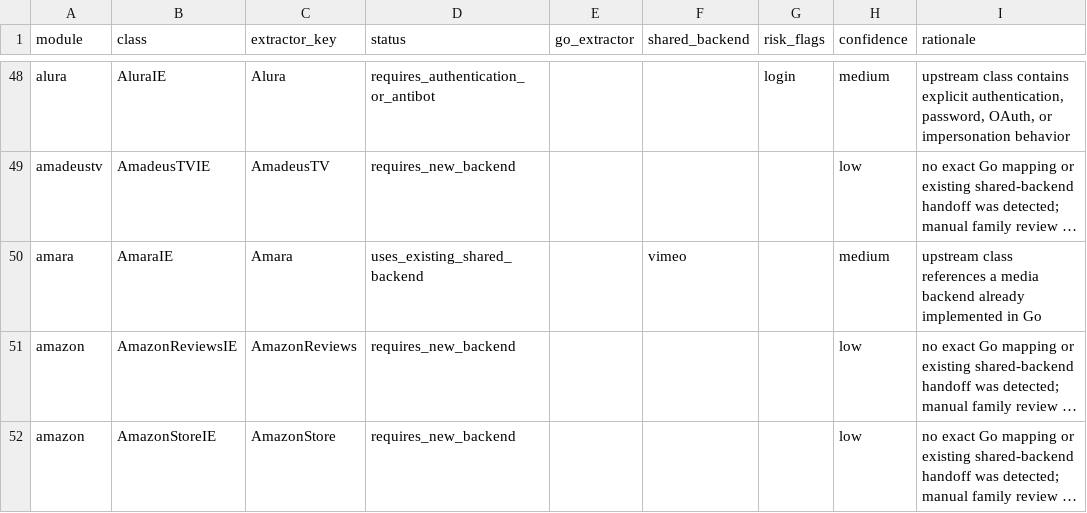
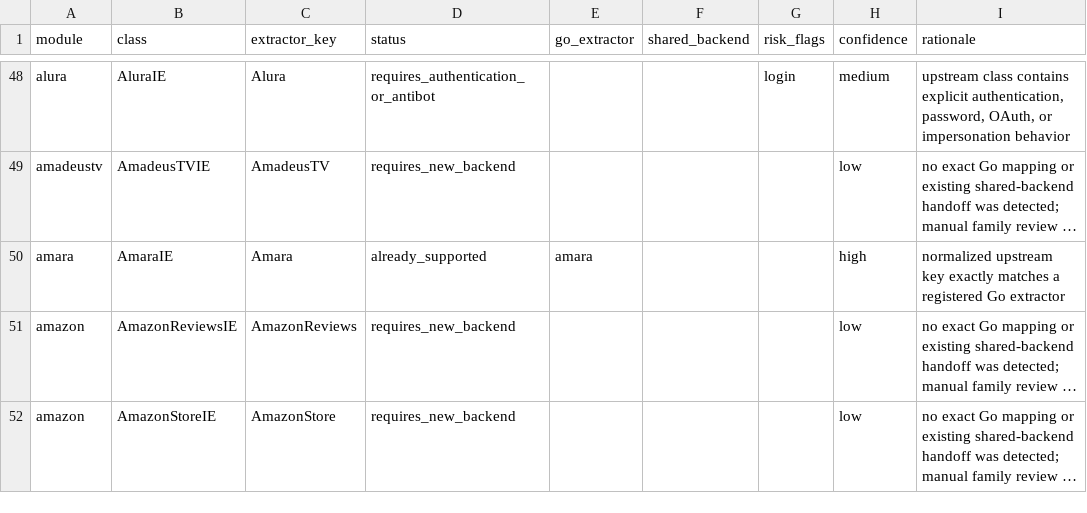
Before and after one commit to tejasa97/youtube_dlp, a CSV file: conformance/extractors/upstream_master_checklist.csv, drawn as a sheet; only a part is shown, gaps mark what is left out; long unchanged cells end in …; the diff names each change by its address in the sheet, - before the commit and + after, or states it on an @@ line.

```diff
--- a/conformance/extractors/upstream_master_checklist.csv
+++ b/conformance/extractors/upstream_master_checklist.csv
-D50 (status): uses_existing_shared_backend
+D50 (status): already_supported
-E50 (go_extractor): (empty)
+E50 (go_extractor): amara
-F50 (shared_backend): vimeo
+F50 (shared_backend): (empty)
-H50 (confidence): medium
+H50 (confidence): high
-I50 (rationale): upstream class references a media backend already implemented in Go
+I50 (rationale): normalized upstream key exactly matches a registered Go extractor
```
Also changed, not shown: 19 other files.
